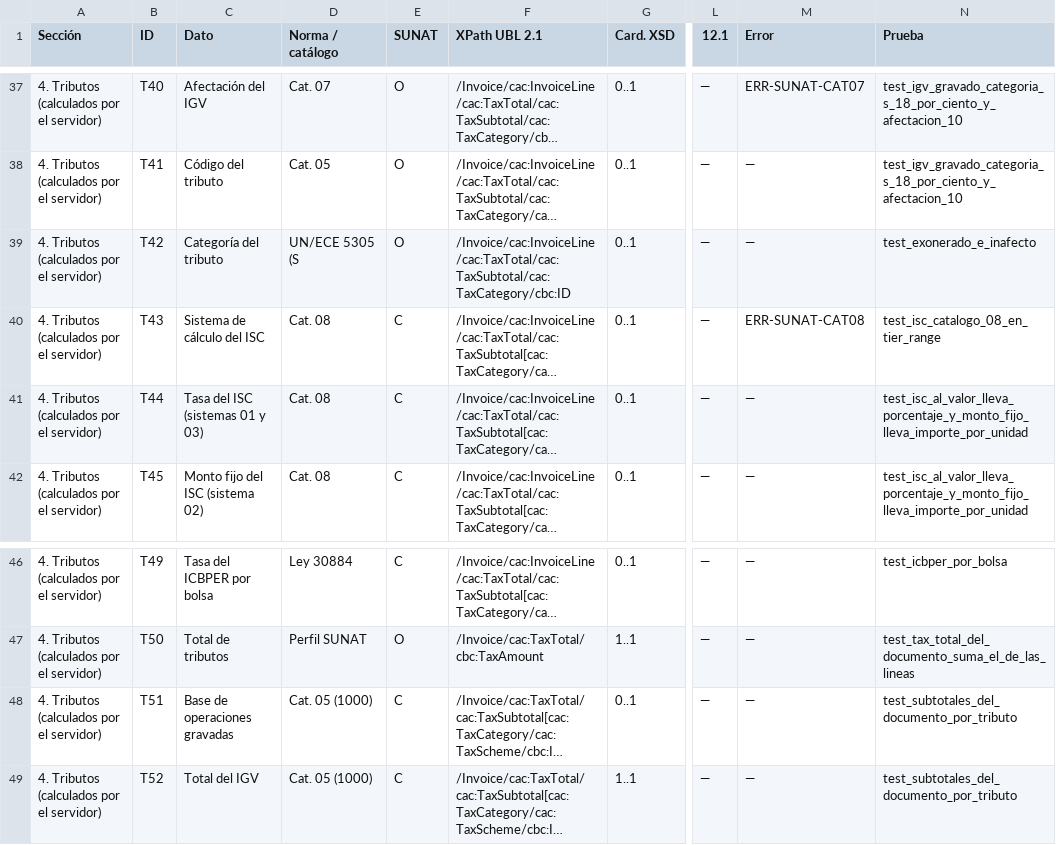
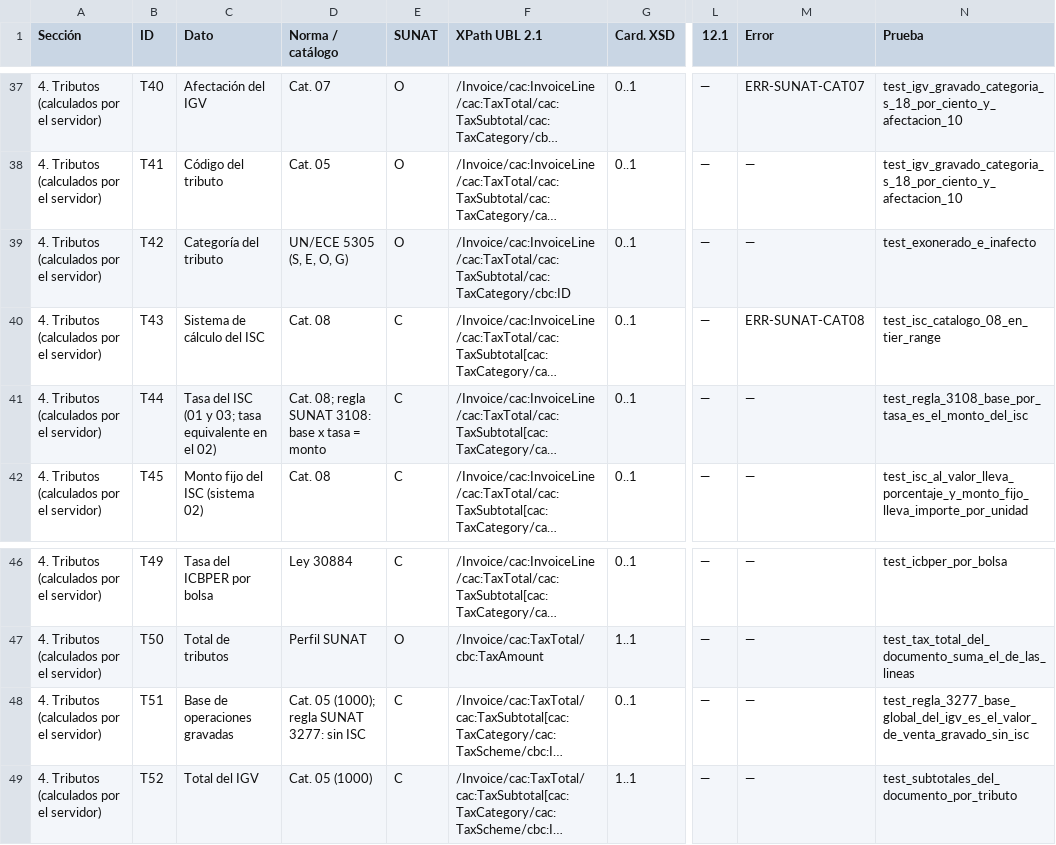
Before and after one commit to Melor-Smith/ARQUITECTURA, a CSV file: specs/traceability/matriz.csv, drawn as a sheet; only a part is shown, gaps mark what is left out; long unchanged cells end in …; the diff names each change by its address in the sheet, - before the commit and + after, or states it on an @@ line.

Commit message:
Verifica las columnas PLE y de contrato de la matriz y actualiza la documentación
- Corrige T42: una coma sin comillas partía la norma en columnas falsas. Una
  prueba rechaza ahora cualquier columna desconocida.
- Cada campo PLE citado debe existir en el Anexo 2 y llenarse en el TXT
  generado; cada campo de contrato, existir en el OpenAPI. Ninguna fila queda
  sin una ubicación verificada.
- T44 y T51 citan las reglas 3108 y 3277 de SUNAT.
- README, CORRECCIONES, arquitectura y Taller 2 reflejan el envío real a
  SUNAT; cifras al día (747 pruebas, 63 archivos con mypy).

```diff
--- a/specs/traceability/matriz.csv
+++ b/specs/traceability/matriz.csv
-D39 (Norma / catálogo): UN/ECE 5305 (S
+D39 (Norma / catálogo): UN/ECE 5305 (S, E, O, G)
-C41 (Dato): Tasa del ISC (sistemas 01 y 03)
+C41 (Dato): Tasa del ISC (01 y 03; tasa equivalente en el 02)
-D41 (Norma / catálogo): Cat. 08
+D41 (Norma / catálogo): Cat. 08; regla SUNAT 3108: base x tasa = monto
-N41 (Prueba): test_isc_al_valor_lleva_porcentaje_y_monto_fijo_lleva_importe_por_unidad
+N41 (Prueba): test_regla_3108_base_por_tasa_es_el_monto_del_isc
-D48 (Norma / catálogo): Cat. 05 (1000)
+D48 (Norma / catálogo): Cat. 05 (1000); regla SUNAT 3277: sin ISC
-N48 (Prueba): test_subtotales_del_documento_por_tributo
+N48 (Prueba): test_regla_3277_base_global_del_igv_es_el_valor_de_venta_gravado_sin_isc
```
Also changed, not shown: 13 other files.
